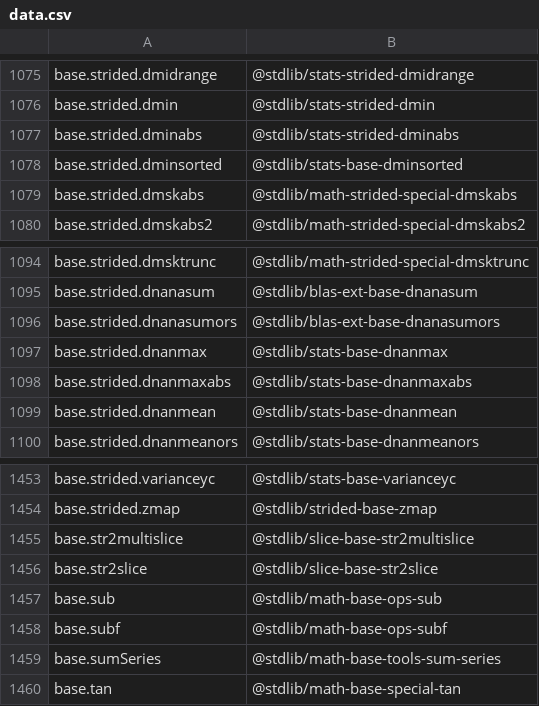
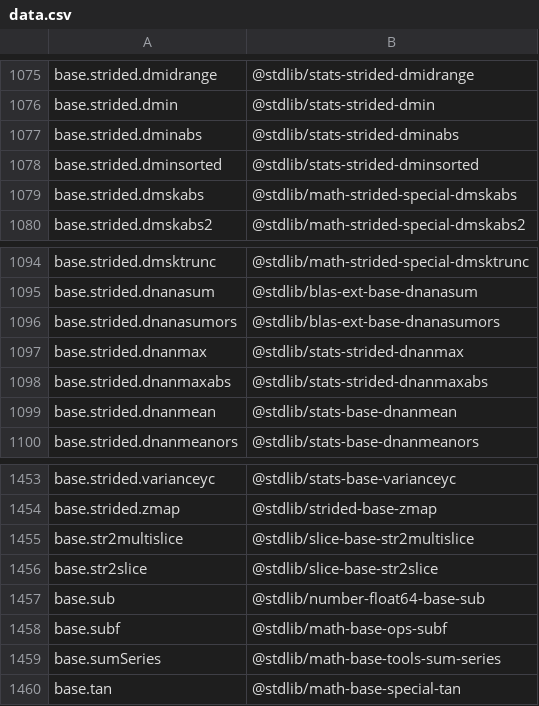
Before and after one commit to stdlib-js/namespace, a CSV file: alias2standalone/data/data.csv, drawn as a sheet; only a part is shown, gaps mark what is left out.

```diff
--- a/alias2standalone/data/data.csv
+++ b/alias2standalone/data/data.csv
@@ -1077,3 +1077,3 @@ base.strided.dmin,"@stdlib/stats-strided-dmin"
 base.strided.dminabs,"@stdlib/stats-strided-dminabs"
-base.strided.dminsorted,"@stdlib/stats-base-dminsorted"
+base.strided.dminsorted,"@stdlib/stats-strided-dminsorted"
 base.strided.dmskabs,"@stdlib/math-strided-special-dmskabs"
@@ -1096,4 +1096,4 @@ base.strided.dnanasum,"@stdlib/blas-ext-base-dnanasum"
 base.strided.dnanasumors,"@stdlib/blas-ext-base-dnanasumors"
-base.strided.dnanmax,"@stdlib/stats-base-dnanmax"
-base.strided.dnanmaxabs,"@stdlib/stats-base-dnanmaxabs"
+base.strided.dnanmax,"@stdlib/stats-strided-dnanmax"
+base.strided.dnanmaxabs,"@stdlib/stats-strided-dnanmaxabs"
 base.strided.dnanmean,"@stdlib/stats-base-dnanmean"
@@ -1456,3 +1456,3 @@ base.str2multislice,"@stdlib/slice-base-str2multislice"
 base.str2slice,"@stdlib/slice-base-str2slice"
-base.sub,"@stdlib/math-base-ops-sub"
+base.sub,"@stdlib/number-float64-base-sub"
 base.subf,"@stdlib/math-base-ops-subf"
```
Also changed, not shown: pkg2standalone/data/data.csv, standalone2pkg/data/data.csv, 4 other files.
